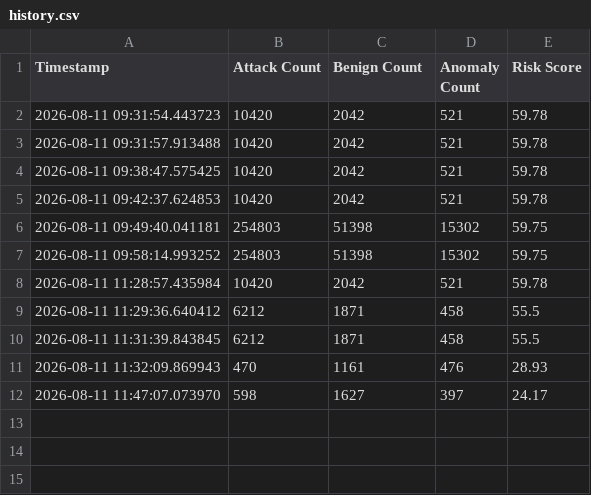
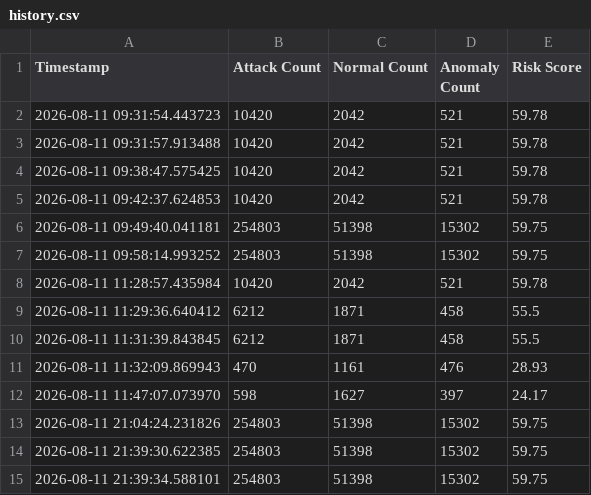
Before and after one commit to Varun-bharathi/DDoS, a CSV file: data/history.csv, drawn as a sheet.

Commit message:
benign to normal

```diff
--- a/data/history.csv
+++ b/data/history.csv
@@ -1,2 +1,2 @@
-Timestamp,Attack Count,Benign Count,Anomaly Count,Risk Score
+Timestamp,Attack Count,Normal Count,Anomaly Count,Risk Score
 2026-08-11 09:31:54.443723,10420,2042,521,59.78
@@ -12 +12,4 @@ Timestamp,Attack Count,Benign Count,Anomaly Count,Risk Score
 2026-08-11 11:47:07.073970,598,1627,397,24.17
+2026-08-11 21:04:24.231826,254803,51398,15302,59.75
+2026-08-11 21:39:30.622385,254803,51398,15302,59.75
+2026-08-11 21:39:34.588101,254803,51398,15302,59.75
```
Also changed, not shown: 4 other files.
